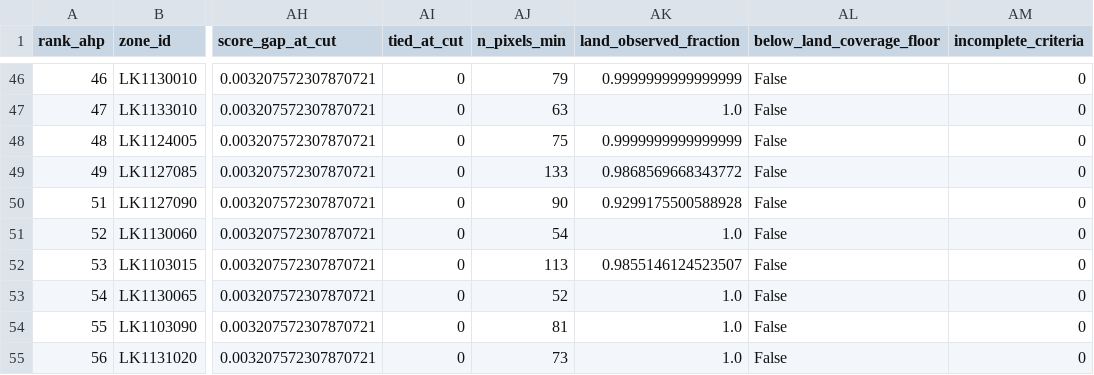
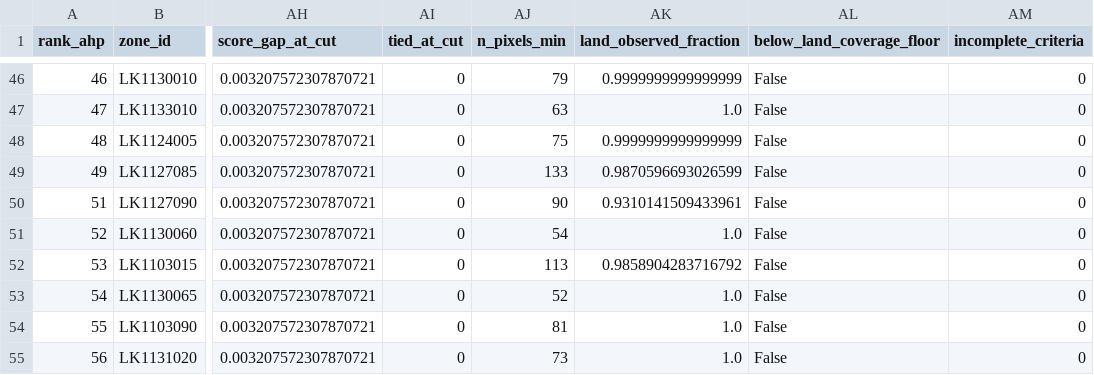
Before and after one commit to Dineth0627/colombo_uhi, a CSV file: data/outputs/greening_priority_top_gn.csv, drawn as a sheet; only a part is shown, gaps mark what is left out; the diff names each change by its address in the sheet, - before the commit and + after, or states it on an @@ line.

```diff
--- a/data/outputs/greening_priority_top_gn.csv
+++ b/data/outputs/greening_priority_top_gn.csv
-AK49 (land_observed_fraction): 0.9868569668343772
+AK49 (land_observed_fraction): 0.9870596693026599
-AK50 (land_observed_fraction): 0.9299175500588928
+AK50 (land_observed_fraction): 0.9310141509433961
-AK52 (land_observed_fraction): 0.9855146124523507
+AK52 (land_observed_fraction): 0.9858904283716792
```
Also changed, not shown: data/outputs/greening_criterion_ablation.csv, data/outputs/greening_priority_gn.csv, 13 other files.
